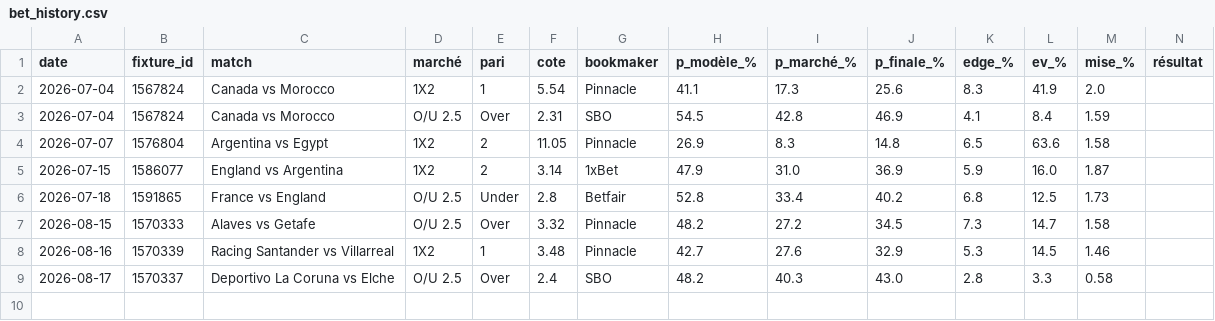
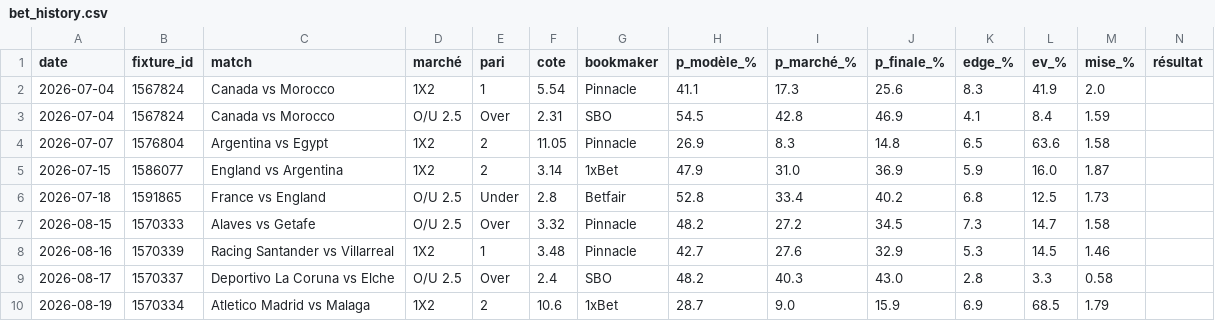
Before and after one commit to aleksabratic/football-agent, a CSV file: bet_history.csv, drawn as a sheet; only a part is shown; rows hold the shown columns only; the diff names each change by its address in the sheet, - before the commit and + after, or states it on an @@ line.

```diff
--- a/bet_history.csv
+++ b/bet_history.csv
+row 10: 2026-08-19 | 1570334 | Atletico Madrid vs Malaga | 1X2 | 2 | 10.6 | 1xBet | 28.7 | 9.0 | 15.9 | 6.9 | 68.5 | 1.79
```
Also changed, not shown: mpp_history.csv.
